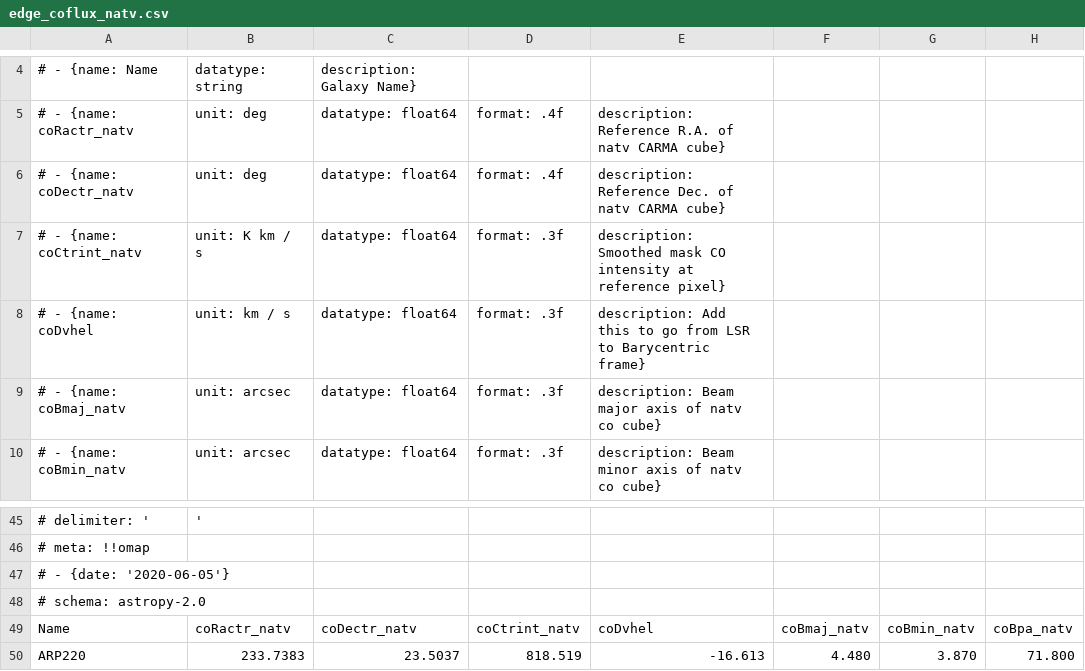
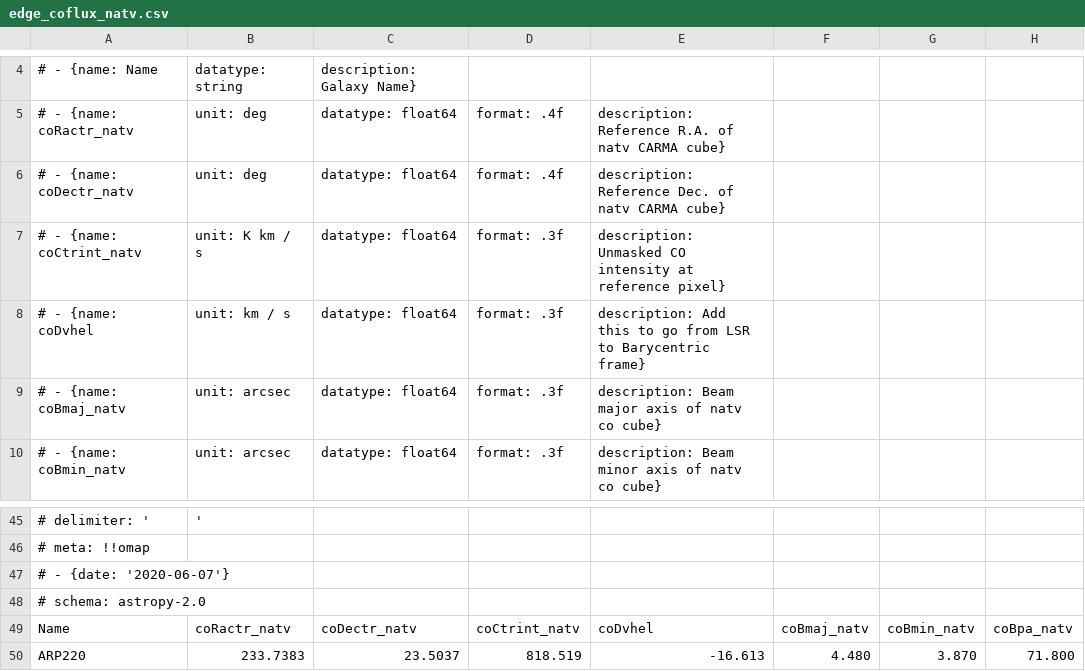
Before and after one commit to tonywong94/edge_pydb, a CSV file: edge_pydb/dat_glob/obs/edge_coflux_natv.csv, drawn as a sheet; only a part is shown, gaps mark what is left out; the diff names each change by its address in the sheet, - before the commit and + after, or states it on an @@ line.

```diff
--- a/edge_pydb/dat_glob/obs/edge_coflux_natv.csv
+++ b/edge_pydb/dat_glob/obs/edge_coflux_natv.csv
-E7: description: Smoothed mask CO intensity…
+E7: description: Unmasked CO intensity…
-A47: # - {date: '2020-06-05'}
+A47: # - {date: '2020-06-07'}
```
Also changed, not shown: edge_pydb/dat_glob/obs/edge_coflux_e20.csv, edge_pydb/dat_glob/obs/edge_coflux_smo7.csv.
